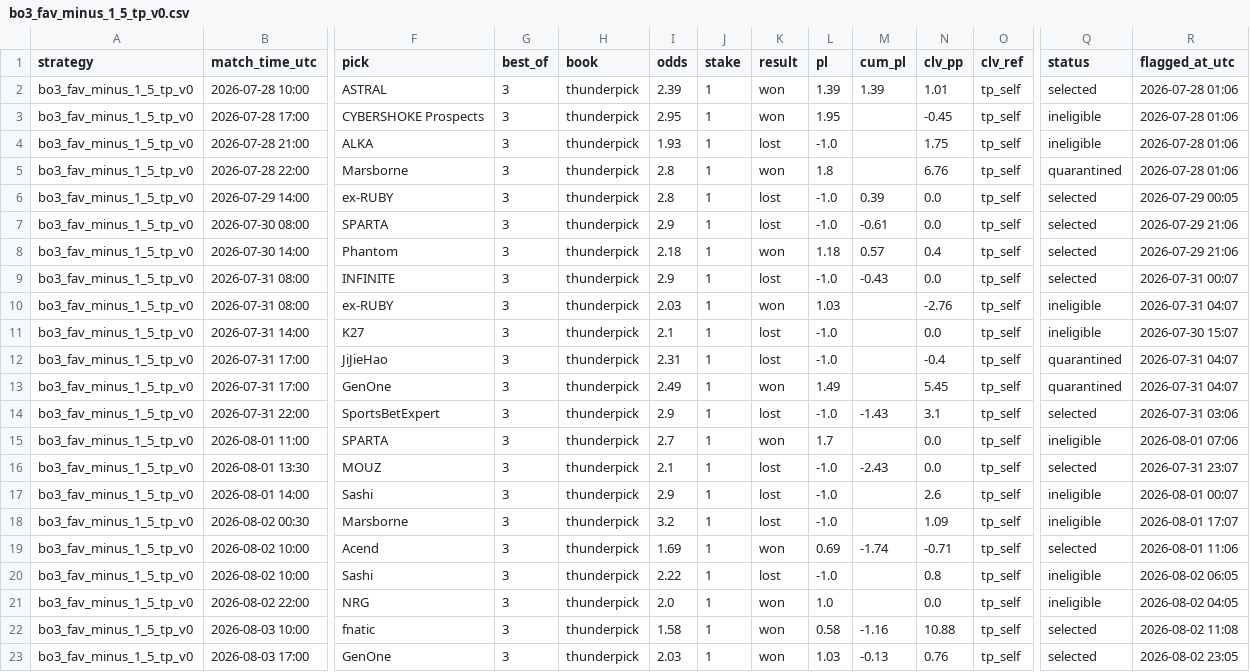
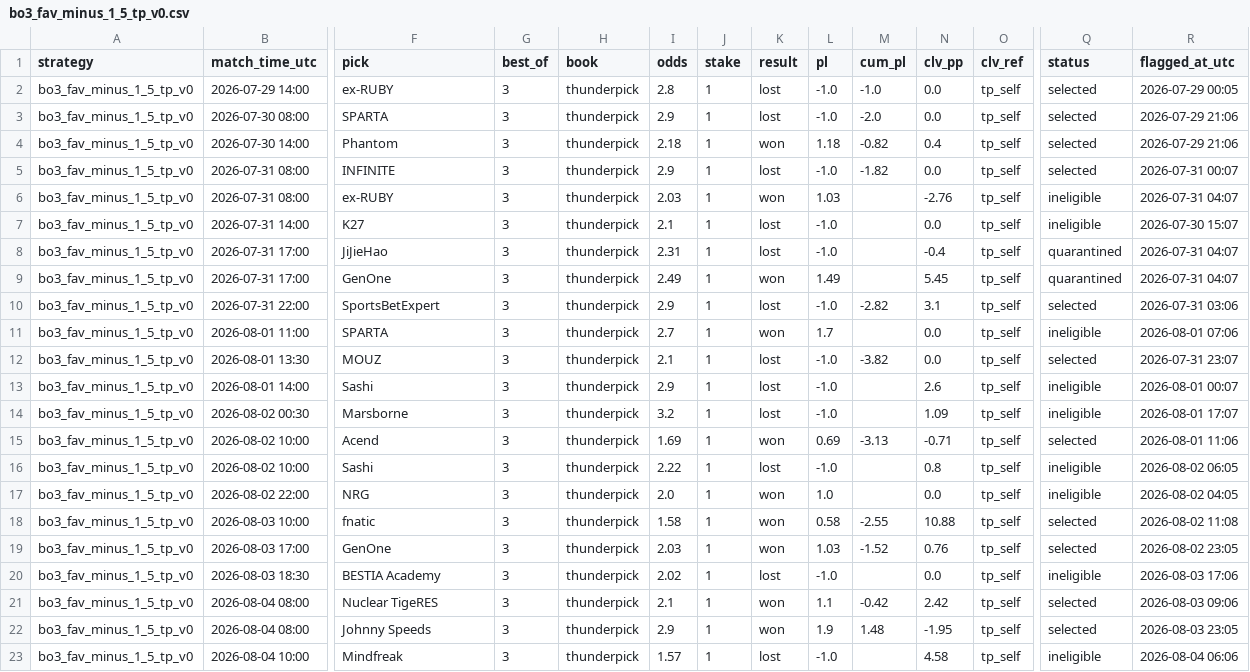
Before and after one commit to hyprcs/cs2hub, a CSV file: strategies/data/bo3_fav_minus_1_5_tp_v0.csv, drawn as a sheet; only a part is shown, gaps mark what is left out; removed rows and columns are numbered as before the commit, all else as after; rows hold the shown columns only; the diff names each change by its address in the sheet, - before the commit and + after, or states it on an @@ line.

```diff
--- a/strategies/data/bo3_fav_minus_1_5_tp_v0.csv
+++ b/strategies/data/bo3_fav_minus_1_5_tp_v0.csv
-row 2: bo3_fav_minus_1_5_tp_v0 | 2026-07-28 10:00 | ASTRAL | 3 | thunderpick | 2.39 | 1 | won | 1.39 | 1.39 | 1.01 | tp_self | selected | 2026-07-28 01:06
-row 3: bo3_fav_minus_1_5_tp_v0 | 2026-07-28 17:00 | CYBERSHOKE Prospects | 3 | thunderpick | 2.95 | 1 | won | 1.95 |  | -0.45 | tp_self | ineligible | 2026-07-28 01:06
-row 4: bo3_fav_minus_1_5_tp_v0 | 2026-07-28 21:00 | ALKA | 3 | thunderpick | 1.93 | 1 | lost | -1.0 |  | 1.75 | tp_self | ineligible | 2026-07-28 01:06
-row 5: bo3_fav_minus_1_5_tp_v0 | 2026-07-28 22:00 | Marsborne | 3 | thunderpick | 2.8 | 1 | won | 1.8 |  | 6.76 | tp_self | quarantined | 2026-07-28 01:06
-M2 (cum_pl): 0.39
+M2 (cum_pl): -1.0
-M3 (cum_pl): -0.61
+M3 (cum_pl): -2.0
-M4 (cum_pl): 0.57
+M4 (cum_pl): -0.82
-M5 (cum_pl): -0.43
+M5 (cum_pl): -1.82
-M10 (cum_pl): -1.43
+M10 (cum_pl): -2.82
-M12 (cum_pl): -2.43
+M12 (cum_pl): -3.82
-M15 (cum_pl): -1.74
+M15 (cum_pl): -3.13
-M18 (cum_pl): -1.16
+M18 (cum_pl): -2.55
-M19 (cum_pl): -0.13
+M19 (cum_pl): -1.52
+row 20: bo3_fav_minus_1_5_tp_v0 | 2026-08-03 18:30 | BESTIA Academy | 3 | thunderpick | 2.02 | 1 | lost | -1.0 |  | 0.0 | tp_self | ineligible | 2026-08-03 17:06
+row 21: bo3_fav_minus_1_5_tp_v0 | 2026-08-04 08:00 | Nuclear TigeRES | 3 | thunderpick | 2.1 | 1 | won | 1.1 | -0.42 | 2.42 | tp_self | selected | 2026-08-03 09:06
+row 22: bo3_fav_minus_1_5_tp_v0 | 2026-08-04 08:00 | Johnny Speeds | 3 | thunderpick | 2.9 | 1 | won | 1.9 | 1.48 | -1.95 | tp_self | selected | 2026-08-03 23:05
+row 23: bo3_fav_minus_1_5_tp_v0 | 2026-08-04 10:00 | Mindfreak | 3 | thunderpick | 1.57 | 1 | lost | -1.0 |  | 4.58 | tp_self | ineligible | 2026-08-04 06:06
```
Also changed, not shown: strategies/data/all.csv, strategies/data/bo3_dog_plus_1_5_tp_v0.csv, 10 other files.
